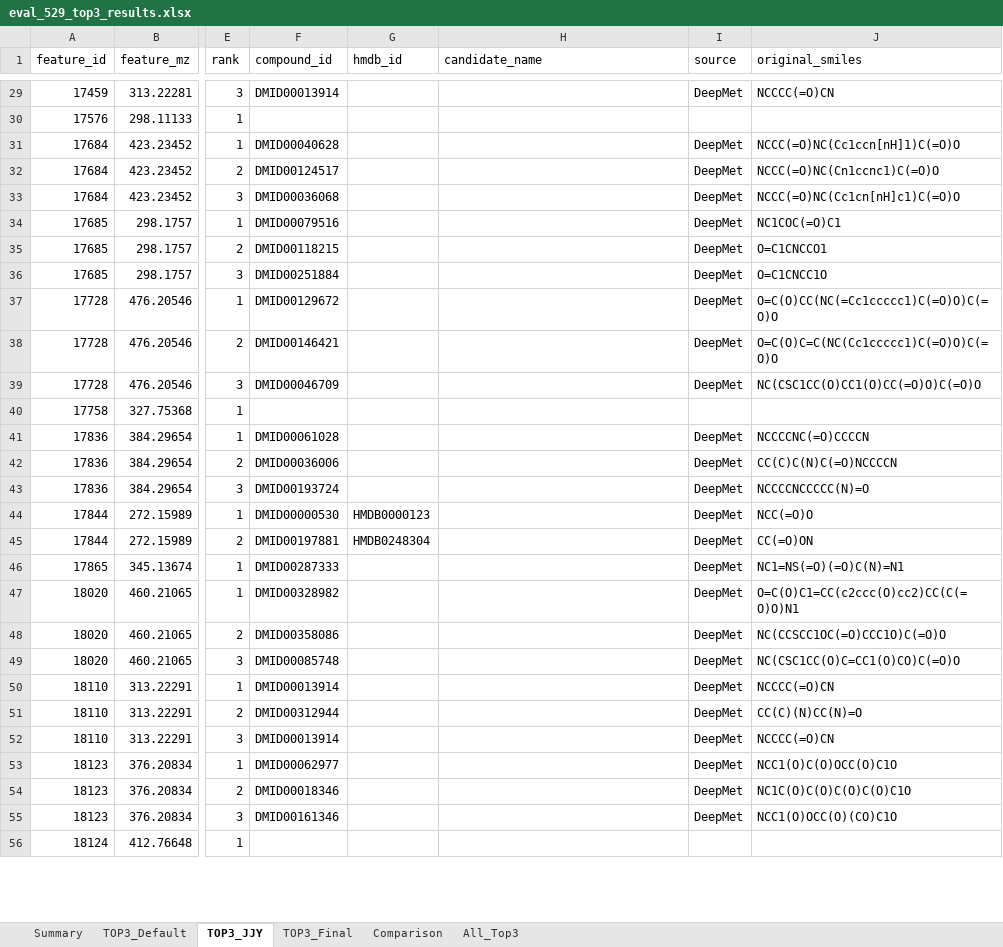
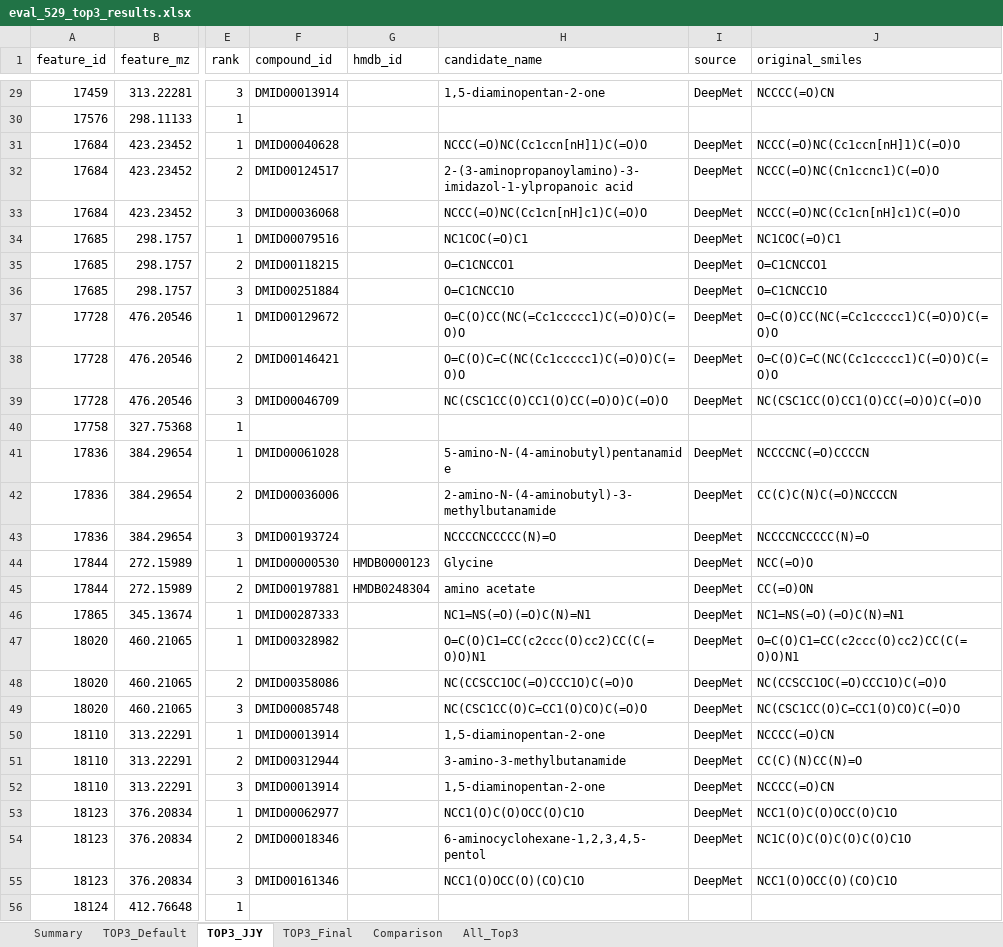
Before and after one commit to 97changmo-beep/260301_CFM_Final_training, an Excel workbook: 05_evaluation/eval_529/eval_529_top3_results.xlsx, sheet TOP3_JJY, drawn as a sheet; only a part is shown, gaps mark what is left out; values as stored, in another font and other column widths than the file's, no borders; the diff covers the shown part only; the diff names each change by its address in the sheet, - before the commit and + after, or states it on an @@ line.

```diff
--- a/05_evaluation/eval_529/eval_529_top3_results.xlsx (sheet TOP3_JJY)
+++ b/05_evaluation/eval_529/eval_529_top3_results.xlsx (sheet TOP3_JJY)
-H29 (candidate_name): (empty)
+H29 (candidate_name): 1,5-diaminopentan-2-one
-H31 (candidate_name): (empty)
+H31 (candidate_name): NCCC(=O)NC(Cc1ccn[nH]1)C(=O)O
-H32 (candidate_name): (empty)
+H32 (candidate_name): 2-(3-aminopropanoylamino)-3-imidazol-1-ylpropanoic acid
-H33 (candidate_name): (empty)
+H33 (candidate_name): NCCC(=O)NC(Cc1cn[nH]c1)C(=O)O
-H34 (candidate_name): (empty)
+H34 (candidate_name): NC1COC(=O)C1
-H35 (candidate_name): (empty)
+H35 (candidate_name): O=C1CNCCO1
-H36 (candidate_name): (empty)
+H36 (candidate_name): O=C1CNCC1O
-H37 (candidate_name): (empty)
+H37 (candidate_name): O=C(O)CC(NC(=Cc1ccccc1)C(=O)O)C(=O)O
-H38 (candidate_name): (empty)
+H38 (candidate_name): O=C(O)C=C(NC(Cc1ccccc1)C(=O)O)C(=O)O
-H39 (candidate_name): (empty)
+H39 (candidate_name): NC(CSC1CC(O)CC1(O)CC(=O)O)C(=O)O
-H41 (candidate_name): (empty)
+H41 (candidate_name): 5-amino-N-(4-aminobutyl)pentanamide
-H42 (candidate_name): (empty)
+H42 (candidate_name): 2-amino-N-(4-aminobutyl)-3-methylbutanamide
-H43 (candidate_name): (empty)
+H43 (candidate_name): NCCCCNCCCCC(N)=O
-H44 (candidate_name): (empty)
+H44 (candidate_name): Glycine
-H45 (candidate_name): (empty)
+H45 (candidate_name): amino acetate
-H46 (candidate_name): (empty)
+H46 (candidate_name): NC1=NS(=O)(=O)C(N)=N1
-H47 (candidate_name): (empty)
+H47 (candidate_name): O=C(O)C1=CC(c2ccc(O)cc2)CC(C(=O)O)N1
-H48 (candidate_name): (empty)
+H48 (candidate_name): NC(CCSCC1OC(=O)CCC1O)C(=O)O
-H49 (candidate_name): (empty)
+H49 (candidate_name): NC(CSC1CC(O)C=CC1(O)CO)C(=O)O
-H50 (candidate_name): (empty)
+H50 (candidate_name): 1,5-diaminopentan-2-one
-H51 (candidate_name): (empty)
+H51 (candidate_name): 3-amino-3-methylbutanamide
-H52 (candidate_name): (empty)
+H52 (candidate_name): 1,5-diaminopentan-2-one
-H53 (candidate_name): (empty)
+H53 (candidate_name): NCC1(O)C(O)OCC(O)C1O
-H54 (candidate_name): (empty)
+H54 (candidate_name): 6-aminocyclohexane-1,2,3,4,5-pentol
-H55 (candidate_name): (empty)
+H55 (candidate_name): NCC1(O)OCC(O)(CO)C1O
```
Also changed, not shown: 795 edited cells elsewhere in this sheet, sheet All_Top3, sheet Comparison, sheet TOP3_Final, sheet TOP3_Default, 2 other files.
